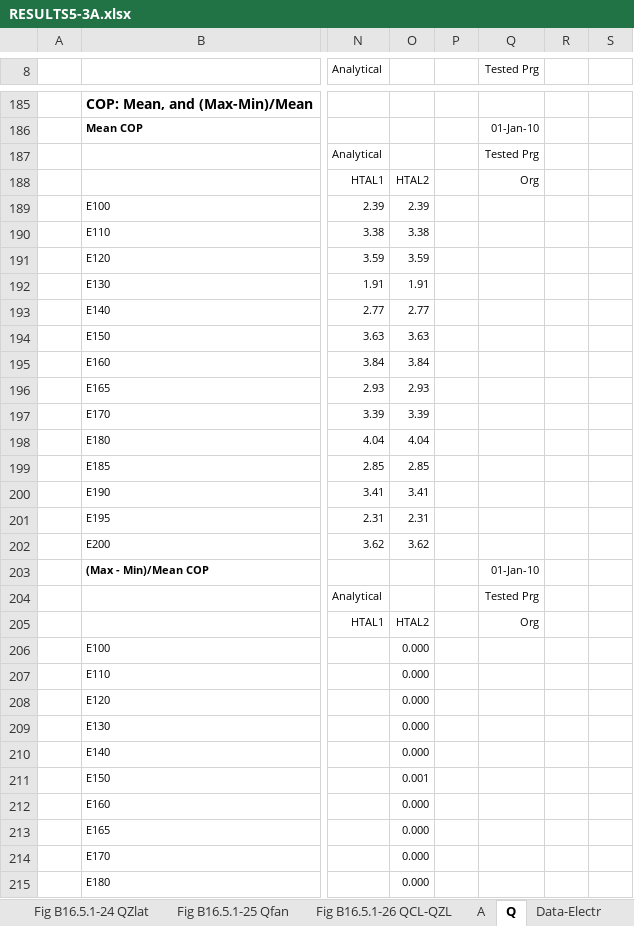
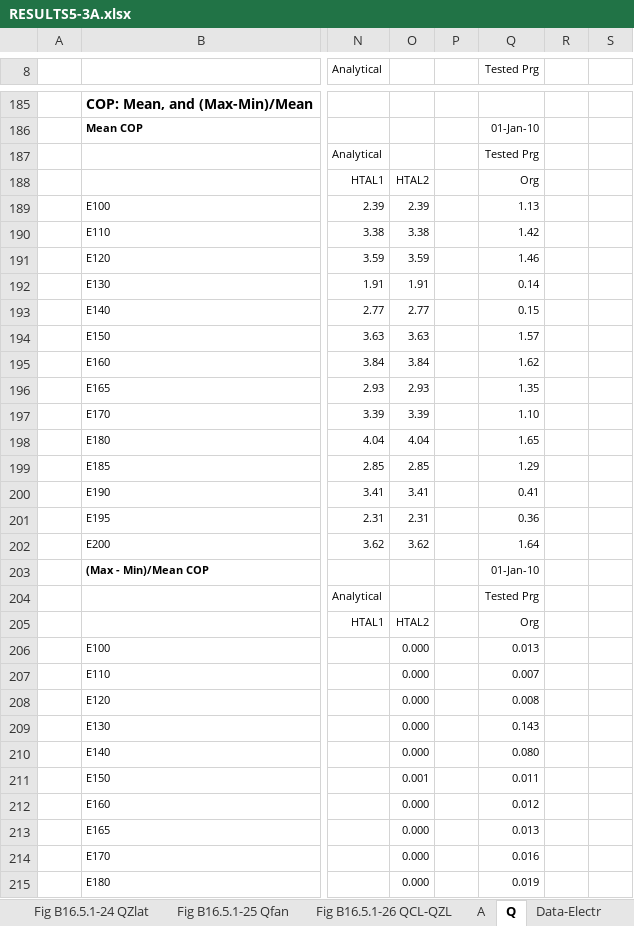
Before and after one commit to NREL/BESTEST-GSR-ARCHIVE, an Excel workbook: results/RESULTS5-3A.xlsx, sheet Q, drawn as a sheet; only a part is shown, gaps mark what is left out; values as stored, in another font and other column widths than the file's, no borders; the diff covers the shown part only; the diff names each change by its address in the sheet, - before the commit and + after, or states it on an @@ line.

```diff
--- a/results/RESULTS5-3A.xlsx (sheet Q)
+++ b/results/RESULTS5-3A.xlsx (sheet Q)
-Q189 (Tested Prg): (empty)
+Q189 (Tested Prg): 1.13
-Q190 (Tested Prg): (empty)
+Q190 (Tested Prg): 1.42
-Q191 (Tested Prg): (empty)
+Q191 (Tested Prg): 1.46
-Q192 (Tested Prg): (empty)
+Q192 (Tested Prg): 0.14
-Q193 (Tested Prg): (empty)
+Q193 (Tested Prg): 0.15
-Q194 (Tested Prg): (empty)
+Q194 (Tested Prg): 1.57
-Q195 (Tested Prg): (empty)
+Q195 (Tested Prg): 1.62
-Q196 (Tested Prg): (empty)
+Q196 (Tested Prg): 1.35
-Q197 (Tested Prg): (empty)
+Q197 (Tested Prg): 1.10
-Q198 (Tested Prg): (empty)
+Q198 (Tested Prg): 1.65
-Q199 (Tested Prg): (empty)
+Q199 (Tested Prg): 1.29
-Q200 (Tested Prg): (empty)
+Q200 (Tested Prg): 0.41
-Q201 (Tested Prg): (empty)
+Q201 (Tested Prg): 0.36
-Q202 (Tested Prg): (empty)
+Q202 (Tested Prg): 1.64
-Q206 (Tested Prg): (empty)
+Q206 (Tested Prg): 0.013
-Q207 (Tested Prg): (empty)
+Q207 (Tested Prg): 0.007
-Q208 (Tested Prg): (empty)
+Q208 (Tested Prg): 0.008
-Q209 (Tested Prg): (empty)
+Q209 (Tested Prg): 0.143
-Q210 (Tested Prg): (empty)
+Q210 (Tested Prg): 0.080
-Q211 (Tested Prg): (empty)
+Q211 (Tested Prg): 0.011
-Q212 (Tested Prg): (empty)
+Q212 (Tested Prg): 0.012
-Q213 (Tested Prg): (empty)
+Q213 (Tested Prg): 0.013
-Q214 (Tested Prg): (empty)
+Q214 (Tested Prg): 0.016
-Q215 (Tested Prg): (empty)
+Q215 (Tested Prg): 0.019
```
Also changed, not shown: 79 edited cells elsewhere in this sheet, sheet YourData, sheet A, sheet Data-TempHum, sheet Q-Prt7, sheet Data-COP, sheet Q-Prt2, 2 more sheets, charts or pictures, 5 other files.
